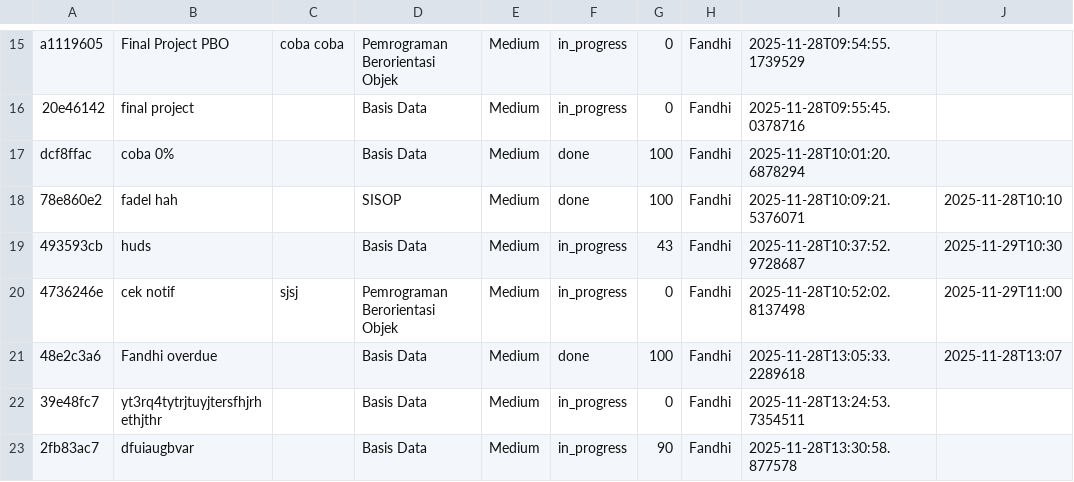
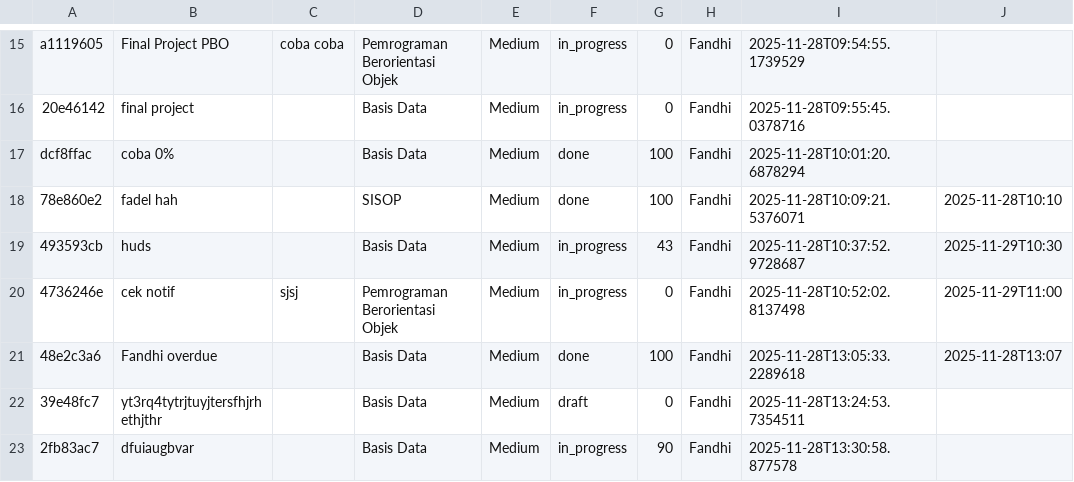
Before and after one commit to git-HDfp/PBO-TASK-MANAGER, a CSV file: SYNC/data/tasks.csv, drawn as a sheet; only a part is shown, gaps mark what is left out.

```diff
--- a/SYNC/data/tasks.csv
+++ b/SYNC/data/tasks.csv
@@ -21,3 +21,3 @@ dcf8ffac,coba 0%,,Basis Data,Medium,done,100,Fandhi,2025-11-28T10:01:20.6878294,
 48e2c3a6,Fandhi overdue,,Basis Data,Medium,done,100,Fandhi,2025-11-28T13:05:33.2289618,2025-11-28T13:07
-39e48fc7,yt3rq4tytrjtuyjtersfhjrhethjthr,,Basis Data,Medium,in_progress,0,Fandhi,2025-11-28T13:24:53.7354511,
+39e48fc7,yt3rq4tytrjtuyjtersfhjrhethjthr,,Basis Data,Medium,draft,0,Fandhi,2025-11-28T13:24:53.7354511,
 2fb83ac7,dfuiaugbvar,,Basis Data,Medium,in_progress,90,Fandhi,2025-11-28T13:30:58.877578,
```
Also changed, not shown: 4 other files.
